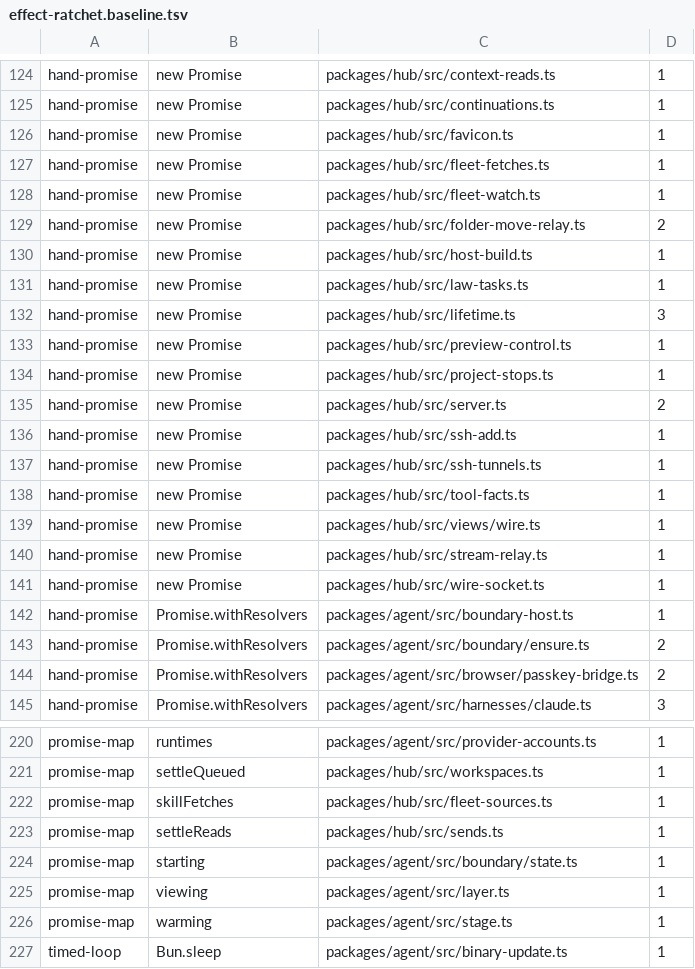
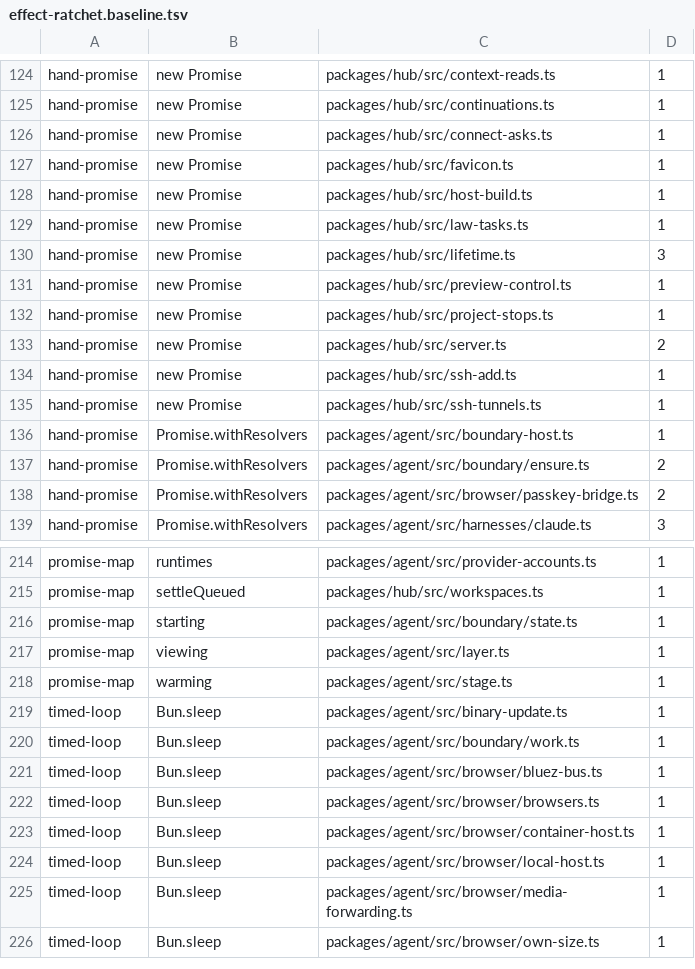
Before and after one commit to Bewinxed/cawco, a TSV file: scripts/effect-ratchet.baseline.tsv, drawn as a sheet; only a part is shown, gaps mark what is left out; the shorter side is filled out with more unchanged rows; removed rows and columns are numbered as before the commit, all else as after; the diff names each change by its address in the sheet, - before the commit and + after, or states it on an @@ line.

```diff
--- a/scripts/effect-ratchet.baseline.tsv
+++ b/scripts/effect-ratchet.baseline.tsv
+row 126: hand-promise | new Promise | packages/hub/src/connect-asks.ts | 1
-row 127: hand-promise | new Promise | packages/hub/src/fleet-fetches.ts | 1
-row 128: hand-promise | new Promise | packages/hub/src/fleet-watch.ts | 1
-row 129: hand-promise | new Promise | packages/hub/src/folder-move-relay.ts | 2
-row 138: hand-promise | new Promise | packages/hub/src/tool-facts.ts | 1
-row 139: hand-promise | new Promise | packages/hub/src/views/wire.ts | 1
-row 140: hand-promise | new Promise | packages/hub/src/stream-relay.ts | 1
-row 141: hand-promise | new Promise | packages/hub/src/wire-socket.ts | 1
-row 222: promise-map | skillFetches | packages/hub/src/fleet-sources.ts | 1
-row 223: promise-map | settleReads | packages/hub/src/sends.ts | 1
```
